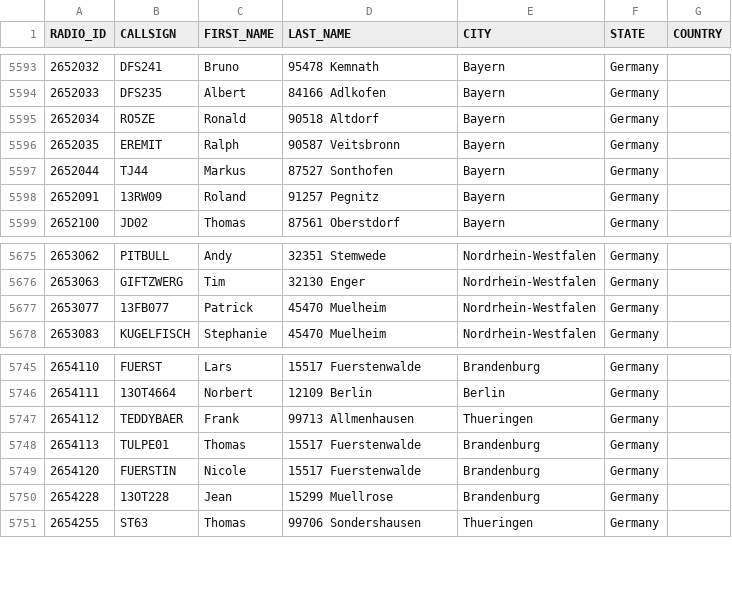
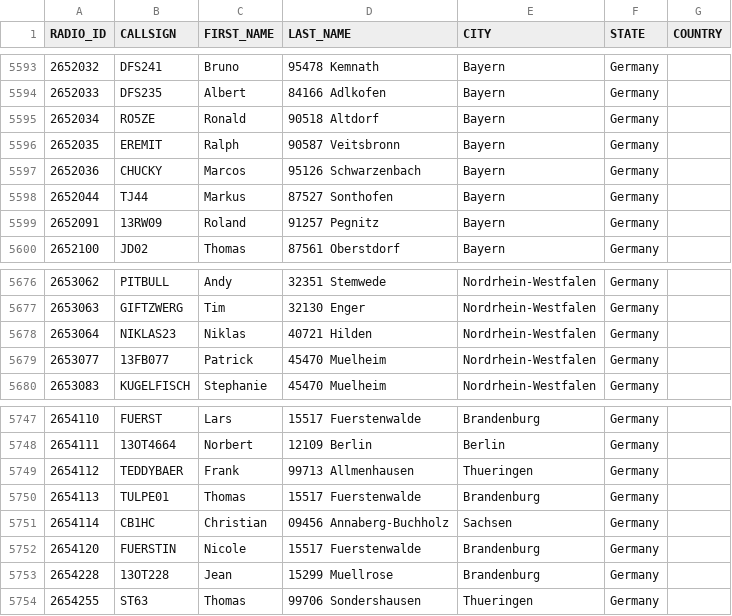
Before and after one commit to FreeDMR-Digital-Network/MW0MWZ-HostFiles, a CSV file: stripped.csv, drawn as a sheet; only a part is shown, gaps mark what is left out; the diff names each change by its address in the sheet, - before the commit and + after, or states it on an @@ line.

Commit message:
Add files via upload

```diff
--- a/stripped.csv
+++ b/stripped.csv
+row 5597: 2652036 | CHUCKY | Marcos | 95126 Schwarzenbach | Bayern | Germany
+row 5678: 2653064 | NIKLAS23 | Niklas | 40721 Hilden | Nordrhein-Westfalen | Germany
+row 5751: 2654114 | CB1HC | Christian | 09456 Annaberg-Buchholz | Sachsen | Germany
```
